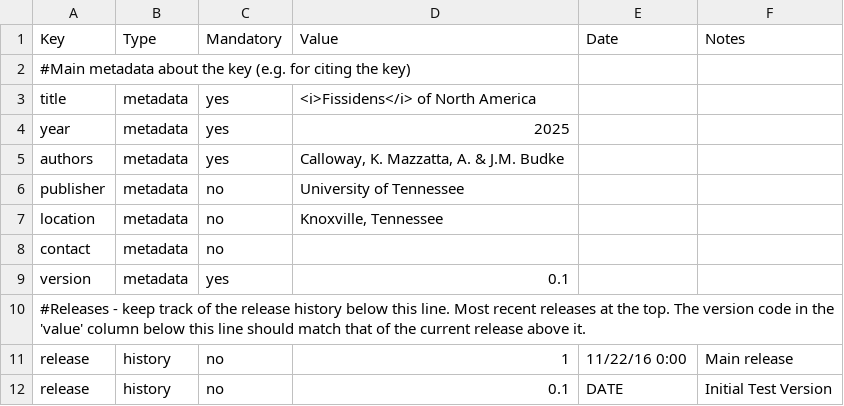
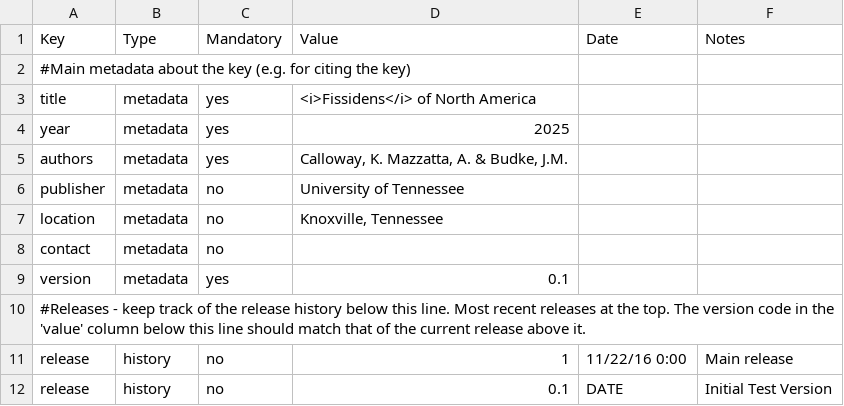
Before and after one commit to Kallow-tech/fissidens-key, a CSV file: kb/biscuits2/config.csv, drawn as a sheet.

Commit message:
Correct author name order in citation

```diff
--- a/kb/biscuits2/config.csv
+++ b/kb/biscuits2/config.csv
@@ -4,3 +4,3 @@ title,metadata,yes,<i>Fissidens</i> of North America,,
 year,metadata,yes,2025,,
-authors,metadata,yes,"Calloway, K. Mazzatta, A. & J.M. Budke",,
+authors,metadata,yes,"Calloway, K. Mazzatta, A. & Budke, J.M.",,
 publisher,metadata,no,University of Tennessee,,
```
